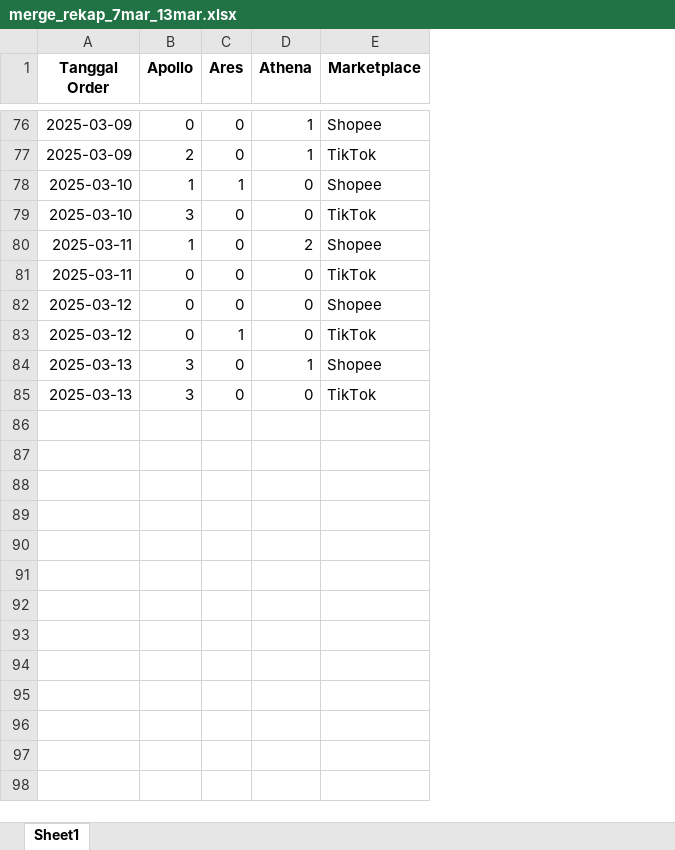
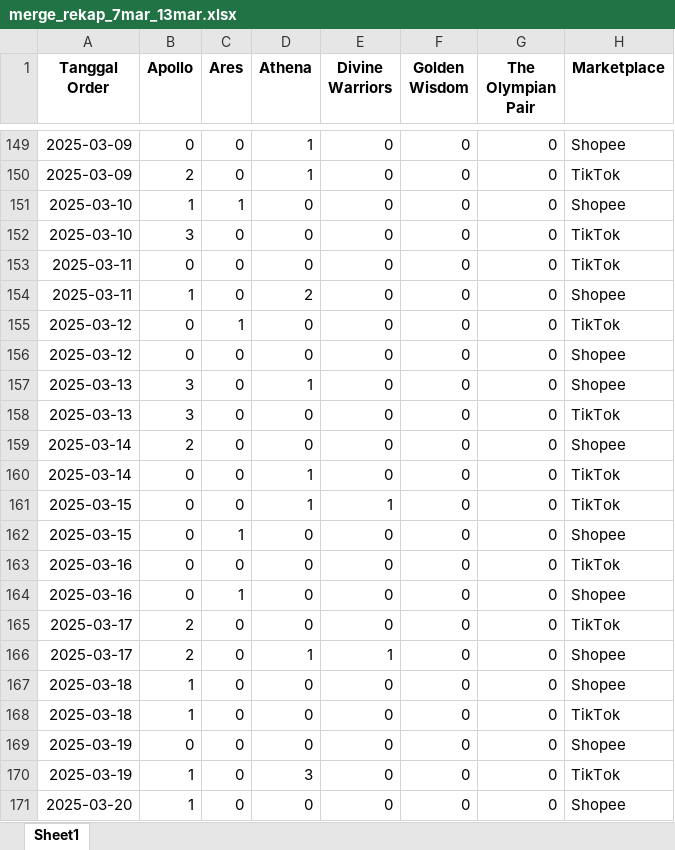
Before and after one commit to iqbal-saputra/BINUS, an Excel workbook: Jupyter/GOOS/merge_rekap_7mar_13mar.xlsx, sheet Sheet1, drawn as a sheet; only a part is shown, gaps mark what is left out; values as stored, in another font and other column widths than the file's, no borders; the diff covers the shown part only; the diff names each change by its address in the sheet, - before the commit and + after, or states it on an @@ line.

```diff
--- a/Jupyter/GOOS/merge_rekap_7mar_13mar.xlsx (sheet Sheet1)
+++ b/Jupyter/GOOS/merge_rekap_7mar_13mar.xlsx (sheet Sheet1)
+column E (Divine Warriors), rows 149-152: all 0; row 154: 0; rows 156-158: all 0
+column F (Golden Wisdom), rows 149-152: all 0; row 154: 0; rows 156-158: all 0
+column G (The Olympian Pair), rows 149-152: all 0; row 154: 0; rows 156-158: all 0
@@ row 81 moved to row 153: 2025-03-11 @@
@@ row 83 moved to row 155: 2025-03-12 @@
+row 159: 2025-03-14 | 2 | 0 | 0 | 0 | 0 | 0 | Shopee
+row 160: 2025-03-14 | 0 | 0 | 1 | 0 | 0 | 0 | TikTok
+row 161: 2025-03-15 | 0 | 0 | 1 | 1 | 0 | 0 | TikTok
+row 162: 2025-03-15 | 0 | 1 | 0 | 0 | 0 | 0 | Shopee
+row 163: 2025-03-16 | 0 | 0 | 0 | 0 | 0 | 0 | TikTok
+row 164: 2025-03-16 | 0 | 1 | 0 | 0 | 0 | 0 | Shopee
+row 165: 2025-03-17 | 2 | 0 | 0 | 0 | 0 | 0 | TikTok
+row 166: 2025-03-17 | 2 | 0 | 1 | 1 | 0 | 0 | Shopee
+row 167: 2025-03-18 | 1 | 0 | 0 | 0 | 0 | 0 | Shopee
+row 168: 2025-03-18 | 1 | 0 | 0 | 0 | 0 | 0 | TikTok
+row 169: 2025-03-19 | 0 | 0 | 0 | 0 | 0 | 0 | Shopee
+row 170: 2025-03-19 | 1 | 0 | 3 | 0 | 0 | 0 | TikTok
+row 171: 2025-03-20 | 1 | 0 | 0 | 0 | 0 | 0 | Shopee
```
Also changed, not shown: 125 added rows elsewhere in this sheet, Jupyter/GOOS/merge_cleaned_data_7mar_13mar.xlsx, 35 other files.
